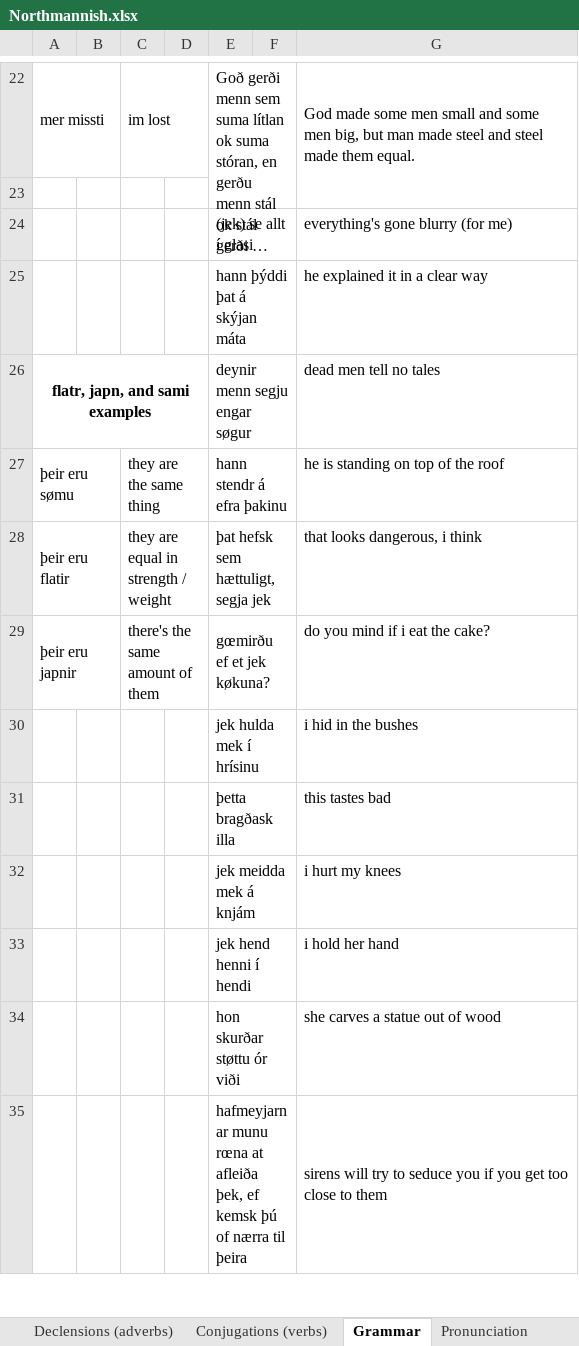
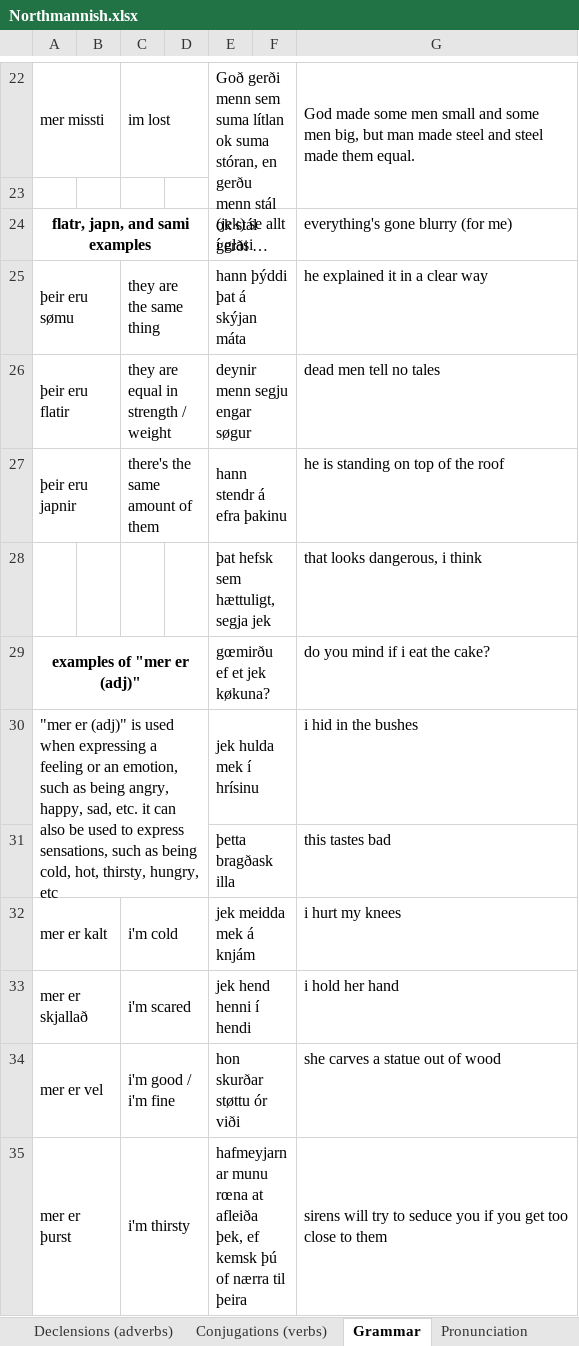
Before and after one commit to Oneo64/Aldraheimr2ndEdition, an Excel workbook: Literature/Languages/Northmannish.xlsx, sheet Grammar, drawn as a sheet; only a part is shown, gaps mark what is left out; long unchanged cells end in …; values as stored, in another font and other column widths than the file's, no borders; charts and pictures not drawn; removed rows and columns are numbered as before the commit, all else as after; the diff covers the shown part only; the diff names each change by its address in the sheet, - before the commit and + after, or states it on an @@ line.

Commit message:
Update Northmannish.xlsx

```diff
--- a/Literature/Languages/Northmannish.xlsx (sheet Grammar)
+++ b/Literature/Languages/Northmannish.xlsx (sheet Grammar)
-A24: (empty)
+A24: flatr, japn, and sami examples
+A24:D24 merged
-row 25:  |  |  |  | hann þýddi þat á skýjan máta |  | he explained it in a clear way
-row 26: flatr, japn, and sami examples |  |  |  | deynir menn segju engar søgur |  | dead men tell no tales
-E25: hann stendr á efra þakinu
+E25: hann þýddi þat á skýjan máta
-G25: he is standing on top of the roof
+G25: he explained it in a clear way
-E26: þat hefsk sem hættuligt, segja jek
+E26: deynir menn segju engar søgur
-G26: that looks dangerous, i think
+G26: dead men tell no tales
-E27: gœmirðu ef et jek køkuna?
+E27: hann stendr á efra þakinu
-G27: do you mind if i eat the cake?
+G27: he is standing on top of the roof
+row 28:  |  |  |  | þat hefsk sem hættuligt, segja jek |  | that looks dangerous, i think
+row 29: examples of "mer er (adj)" |  |  |  | gœmirðu ef et jek køkuna? |  | do you mind if i eat the cake?
-A30: (empty)
+A30: "mer er (adj)" is used when expressing a feeling or an emotion, such as being angry, happy, sad, etc. it can also be used to express sensations, such as being cold, hot, thirsty, hungry, etc
+A30:D31 merged
-A32: (empty)
+A32: mer er kalt
+A32:B32 merged
-C32: (empty)
+C32: i'm cold
+C32:D32 merged
-A33: (empty)
+A33: mer er skjallað
+A33:B33 merged
-C33: (empty)
+C33: i'm scared
+C33:D33 merged
-A34: (empty)
+A34: mer er vel
+A34:B34 merged
-C34: (empty)
+C34: i'm good / i'm fine
+C34:D34 merged
-A35: (empty)
+A35: mer er þurst
+A35:B35 merged
-C35: (empty)
+C35: i'm thirsty
+C35:D35 merged
```
Also changed, not shown: 10 edited cells and merged cells elsewhere in this sheet.
